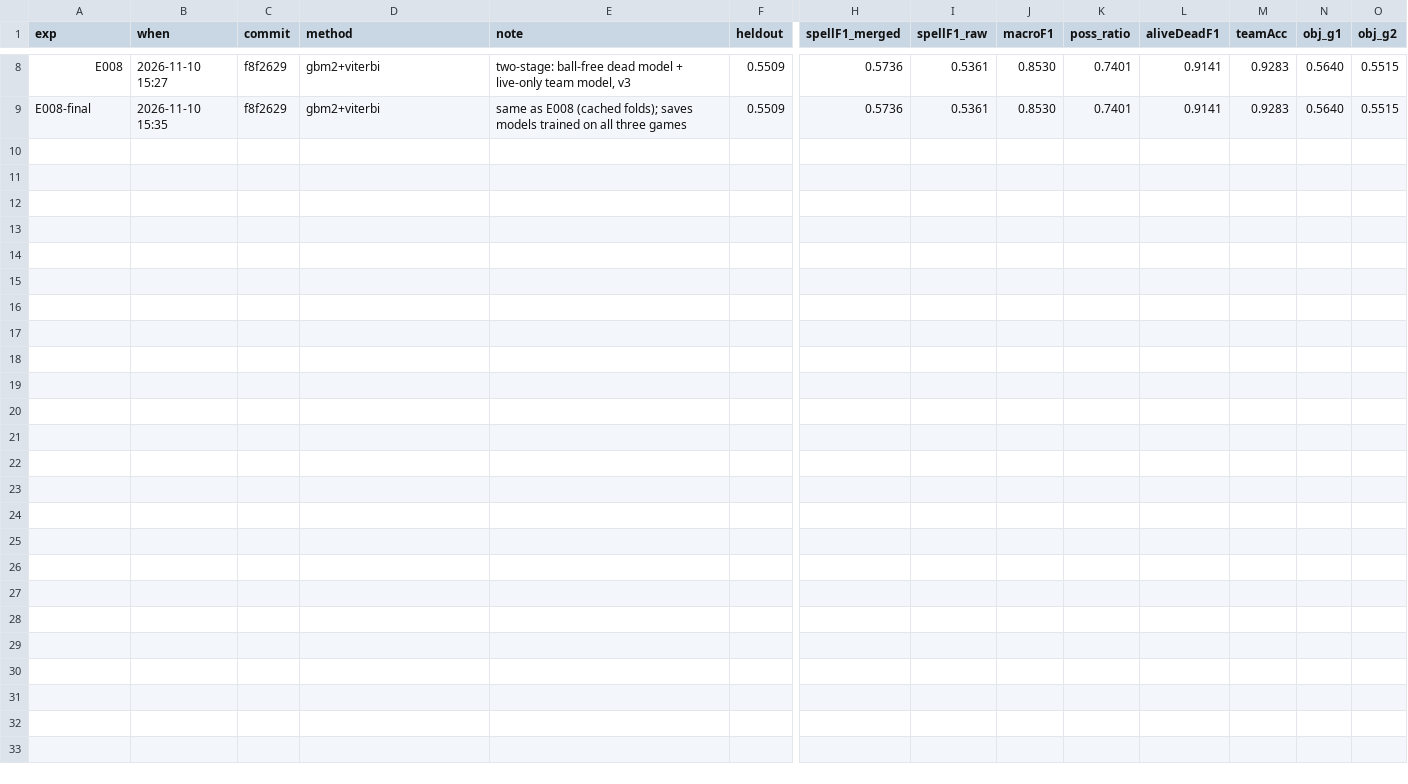
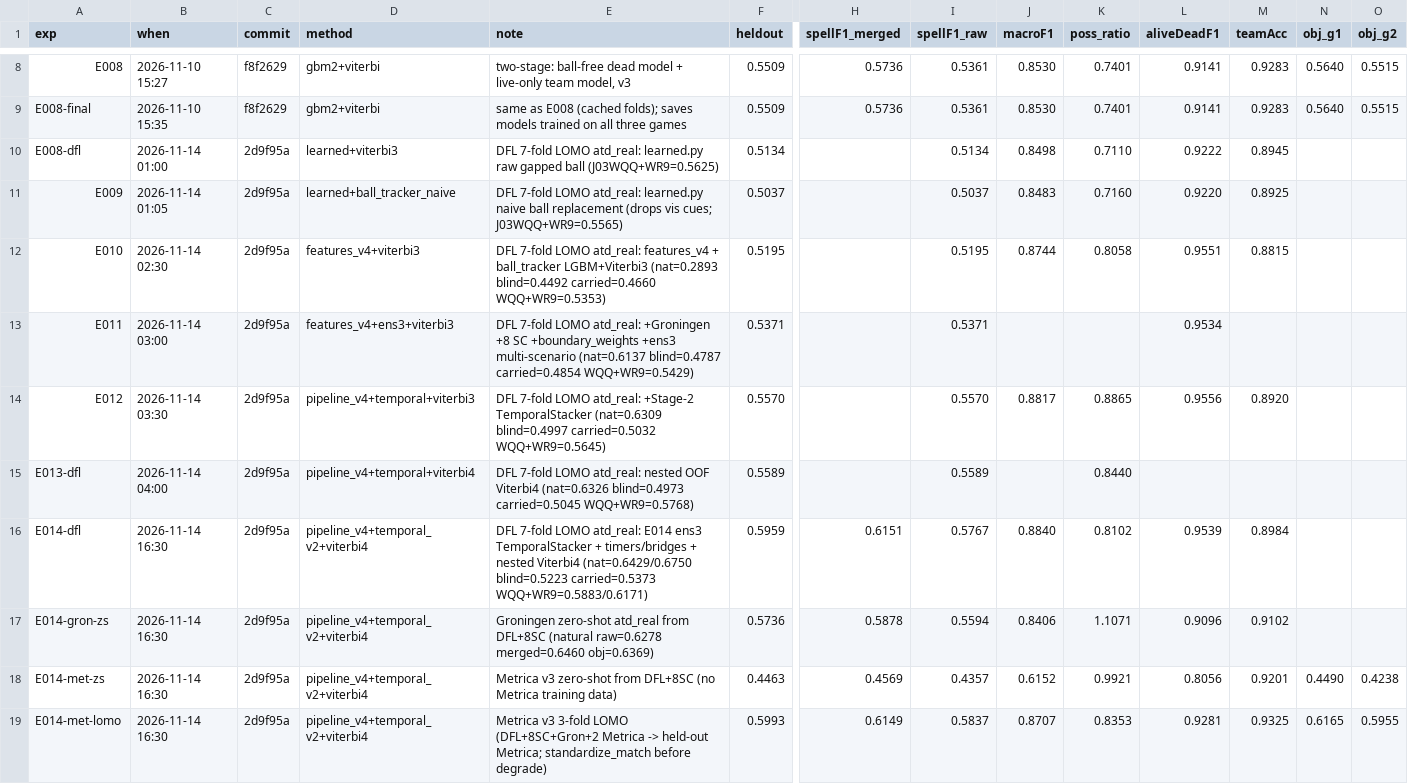
Before and after one commit to Blaze2fire/more-than-a-hack-2027, a CSV file: solution/experiments.csv, drawn as a sheet; only a part is shown, gaps mark what is left out; rows hold the shown columns only; the diff names each change by its address in the sheet, - before the commit and + after, or states it on an @@ line.

Commit message:
PipelineV4 WIP

```diff
--- a/solution/experiments.csv
+++ b/solution/experiments.csv
+row 10: E008-dfl | 2026-11-14 01:00 | 2d9f95a | learned+viterbi3 | DFL 7-fold LOMO atd_real: learned.py raw gapped ball (J03WQQ+WR9=0.5625) | 0.5134 |  | 0.5134 | 0.8498 | 0.7110 | 0.9222 | 0.8945
+row 11: E009 | 2026-11-14 01:05 | 2d9f95a | learned+ball_tracker_naive | DFL 7-fold LOMO atd_real: learned.py naive ball replacement (drops vis cues; J03WQQ+WR9=0.5565) | 0.5037 |  | 0.5037 | 0.8483 | 0.7160 | 0.9220 | 0.8925
+row 12: E010 | 2026-11-14 02:30 | 2d9f95a | features_v4+viterbi3 | DFL 7-fold LOMO atd_real: features_v4 + ball_tracker LGBM+Viterbi3 (nat=0.2893 blind=0.4492 carried=0.4660 WQQ+WR9=0.5353) | 0.5195 |  | 0.5195 | 0.8744 | 0.8058 | 0.9551 | 0.8815
+row 13: E011 | 2026-11-14 03:00 | 2d9f95a | features_v4+ens3+viterbi3 | DFL 7-fold LOMO atd_real: +Groningen +8 SC +boundary_weights +ens3 multi-scenario (nat=0.6137 blind=0.4787 carried=0.4854 WQQ+WR9=0.5429) | 0.5371 |  | 0.5371 |  |  | 0.9534
+row 14: E012 | 2026-11-14 03:30 | 2d9f95a | pipeline_v4+temporal+viterbi3 | DFL 7-fold LOMO atd_real: +Stage-2 TemporalStacker (nat=0.6309 blind=0.4997 carried=0.5032 WQQ+WR9=0.5645) | 0.5570 |  | 0.5570 | 0.8817 | 0.8865 | 0.9556 | 0.8920
+row 15: E013-dfl | 2026-11-14 04:00 | 2d9f95a | pipeline_v4+temporal+viterbi4 | DFL 7-fold LOMO atd_real: nested OOF Viterbi4 (nat=0.6326 blind=0.4973 carried=0.5045 WQQ+WR9=0.5768) | 0.5589 |  | 0.5589 |  | 0.8440
+row 16: E014-dfl | 2026-11-14 16:30 | 2d9f95a | pipeline_v4+temporal_v2+viterbi4 | DFL 7-fold LOMO atd_real: E014 ens3 TemporalStacker + timers/bridges + nested Viterbi4 (nat=0.6429/0.6750 blind=0.5223 carried=0.5373 WQQ+WR9=0.5883/0.6171) | 0.5959 | 0.6151 | 0.5767 | 0.8840 | 0.8102 | 0.9539 | 0.8984
+row 17: E014-gron-zs | 2026-11-14 16:30 | 2d9f95a | pipeline_v4+temporal_v2+viterbi4 | Groningen zero-shot atd_real from DFL+8SC (natural raw=0.6278 merged=0.6460 obj=0.6369) | 0.5736 | 0.5878 | 0.5594 | 0.8406 | 1.1071 | 0.9096 | 0.9102
+row 18: E014-met-zs | 2026-11-14 16:30 | 2d9f95a | pipeline_v4+temporal_v2+viterbi4 | Metrica v3 zero-shot from DFL+8SC (no Metrica training data) | 0.4463 | 0.4569 | 0.4357 | 0.6152 | 0.9921 | 0.8056 | 0.9201 | 0.4490 | 0.4238
+row 19: E014-met-lomo | 2026-11-14 16:30 | 2d9f95a | pipeline_v4+temporal_v2+viterbi4 | Metrica v3 3-fold LOMO (DFL+8SC+Gron+2 Metrica -> held-out Metrica; standardize_match before degrade) | 0.5993 | 0.6149 | 0.5837 | 0.8707 | 0.8353 | 0.9281 | 0.9325 | 0.6165 | 0.5955
```
Also changed, not shown: 18 other files.
